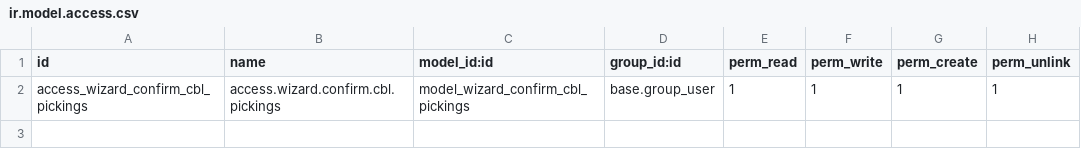
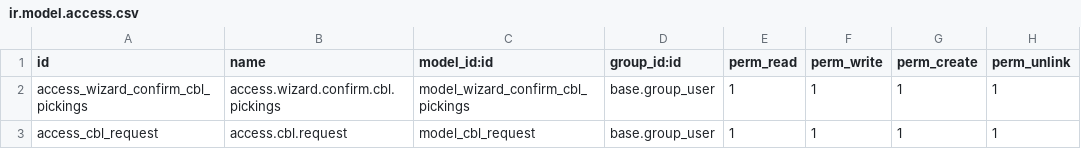
Before and after one commit to OCA/delivery-carrier, a CSV file: delivery_cbl/security/ir.model.access.csv, drawn as a sheet; the diff names each change by its address in the sheet, - before the commit and + after, or states it on an @@ line.

Commit message:
[IMP] cbl_request: change CBLRequest class to TransientModel

```diff
--- a/delivery_cbl/security/ir.model.access.csv
+++ b/delivery_cbl/security/ir.model.access.csv
+row 3: access_cbl_request | access.cbl.request | model_cbl_request | base.group_user | 1 | 1 | 1 | 1
```
Also changed, not shown: 2 other files.
